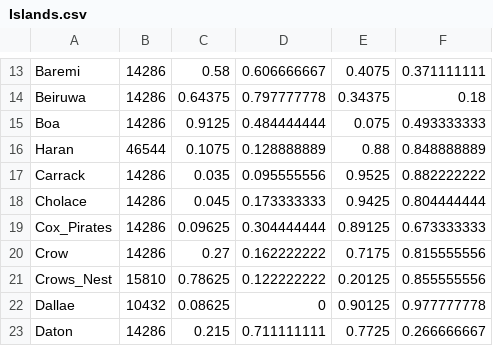
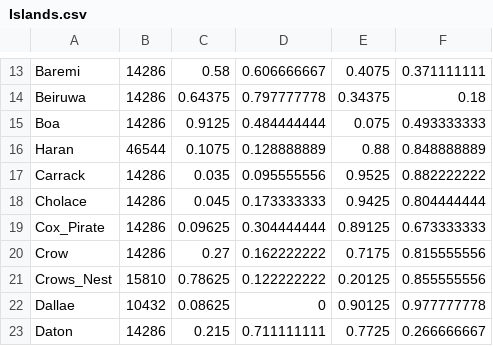
Before and after one commit to wanjizheng/iBarter_WPF, a CSV file: Resources/Islands.csv, drawn as a sheet; only a part is shown, gaps mark what is left out.

```diff
--- a/Resources/Islands.csv
+++ b/Resources/Islands.csv
@@ -18,3 +18,3 @@ Carrack,14286,0.035,0.095555556,0.9525,0.882222222
 Cholace,14286,0.045,0.173333333,0.9425,0.804444444
-Cox_Pirates,14286,0.09625,0.304444444,0.89125,0.673333333
+Cox_Pirate,14286,0.09625,0.304444444,0.89125,0.673333333
 Crow,14286,0.27,0.162222222,0.7175,0.815555556
```
